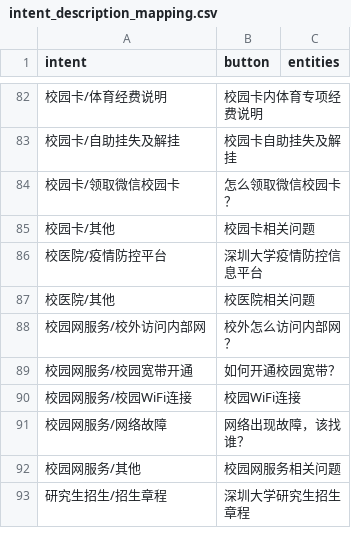
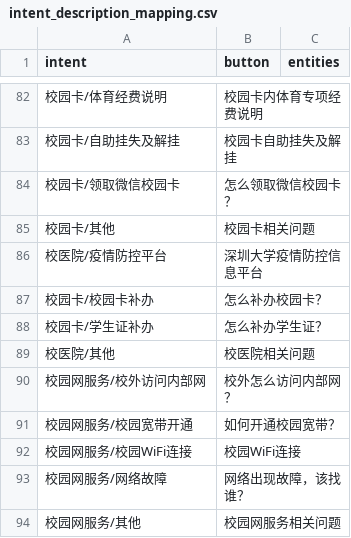
Before and after one commit to where-north/qa_bot, a CSV file: actions/intent_description_mapping.csv, drawn as a sheet; only a part is shown, gaps mark what is left out; the shorter side is filled out with more unchanged rows; the diff names each change by its address in the sheet, - before the commit and + after, or states it on an @@ line.

```diff
--- a/actions/intent_description_mapping.csv
+++ b/actions/intent_description_mapping.csv
+row 87: 校园卡/校园卡补办 | 怎么补办校园卡？
+row 88: 校园卡/学生证补办 | 怎么补办学生证？
```
Also changed, not shown: 15 other files.
